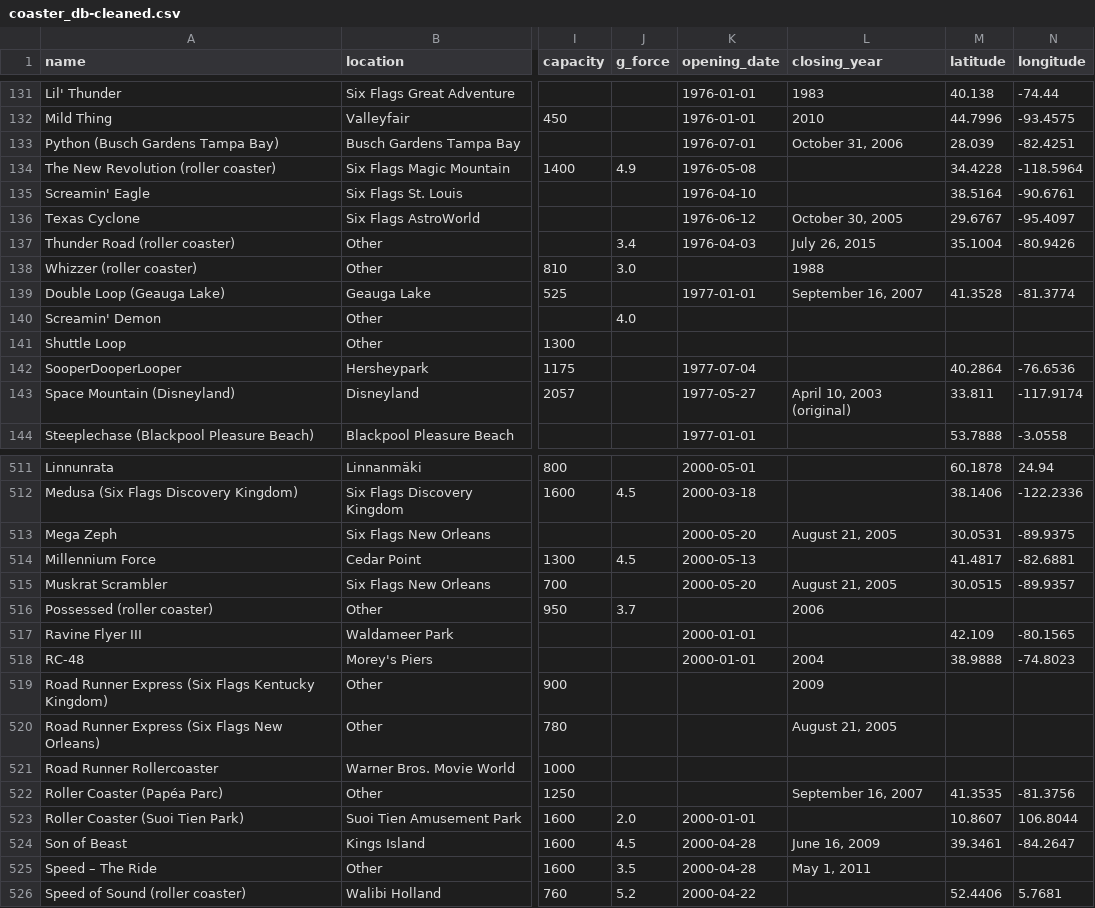
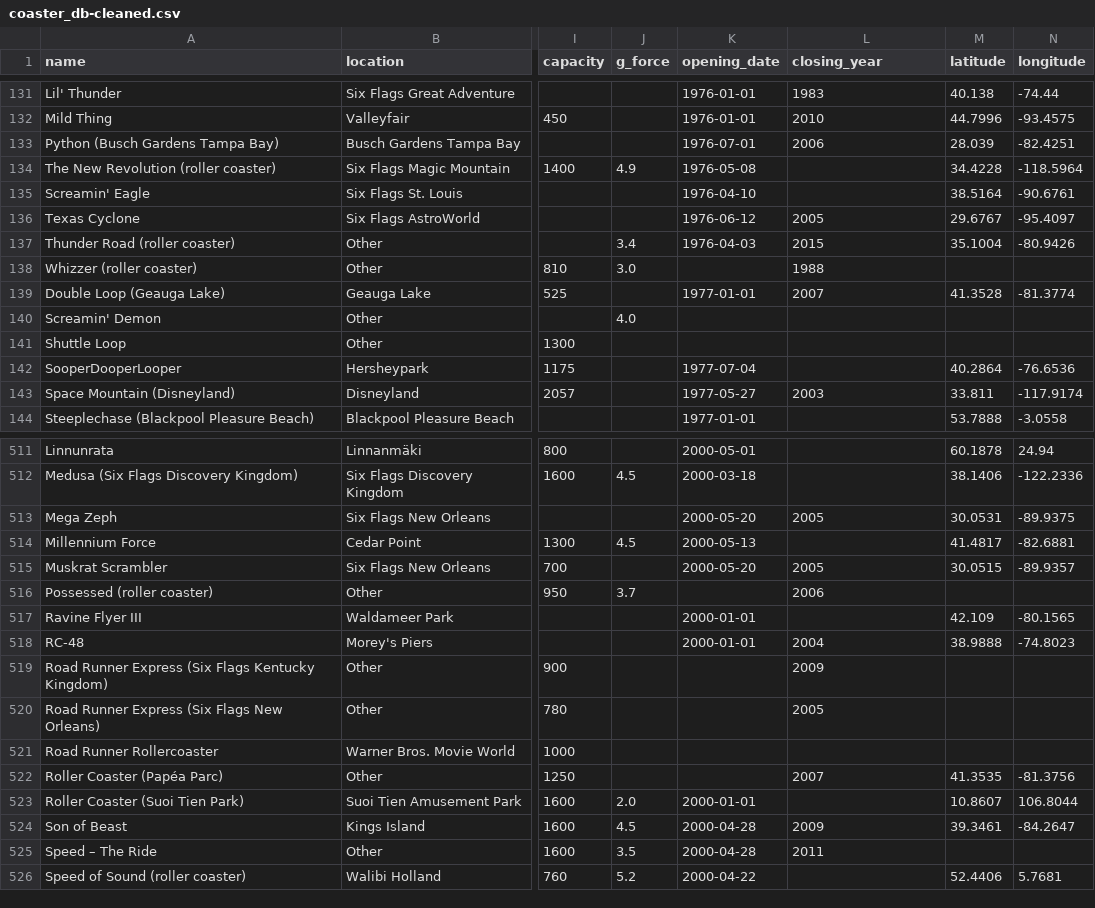
Before and after one commit to mdaffailhami/roller-coaster-data-analysis, a CSV file: data/coaster_db-cleaned.csv, drawn as a sheet; only a part is shown, gaps mark what is left out; the diff covers the shown part only; the diff names each change by its address in the sheet, - before the commit and + after, or states it on an @@ line.

Commit message:
Extract the year & cast the type of closing_year column to pl.Int16

```diff
--- a/data/coaster_db-cleaned.csv
+++ b/data/coaster_db-cleaned.csv
-L133 (closing_year): October 31, 2006
+L133 (closing_year): 2006
-L136 (closing_year): October 30, 2005
+L136 (closing_year): 2005
-L137 (closing_year): July 26, 2015
+L137 (closing_year): 2015
-L139 (closing_year): September 16, 2007
+L139 (closing_year): 2007
-L143 (closing_year): April 10, 2003 (original)
+L143 (closing_year): 2003
-L513 (closing_year): August 21, 2005
+L513 (closing_year): 2005
-L515 (closing_year): August 21, 2005
+L515 (closing_year): 2005
-L520 (closing_year): August 21, 2005
+L520 (closing_year): 2005
-L522 (closing_year): September 16, 2007
+L522 (closing_year): 2007
-L524 (closing_year): June 16, 2009
+L524 (closing_year): 2009
-L525 (closing_year): May 1, 2011
+L525 (closing_year): 2011
```
Also changed, not shown: 110 edited cells elsewhere in this file, 1 other file.
